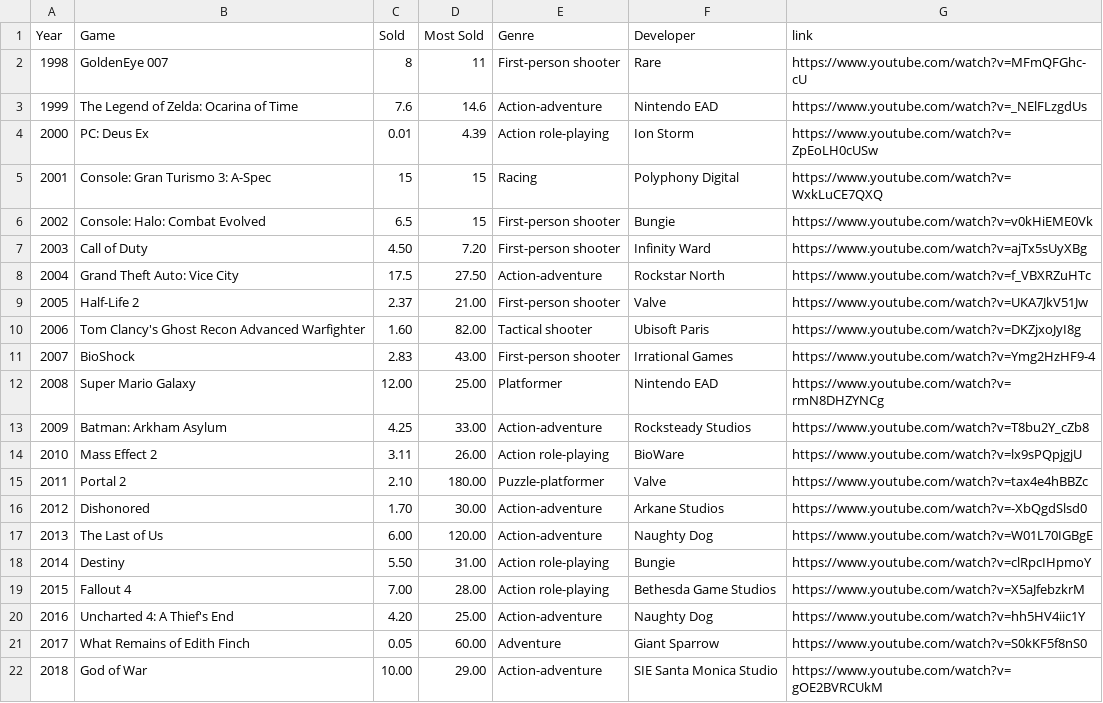
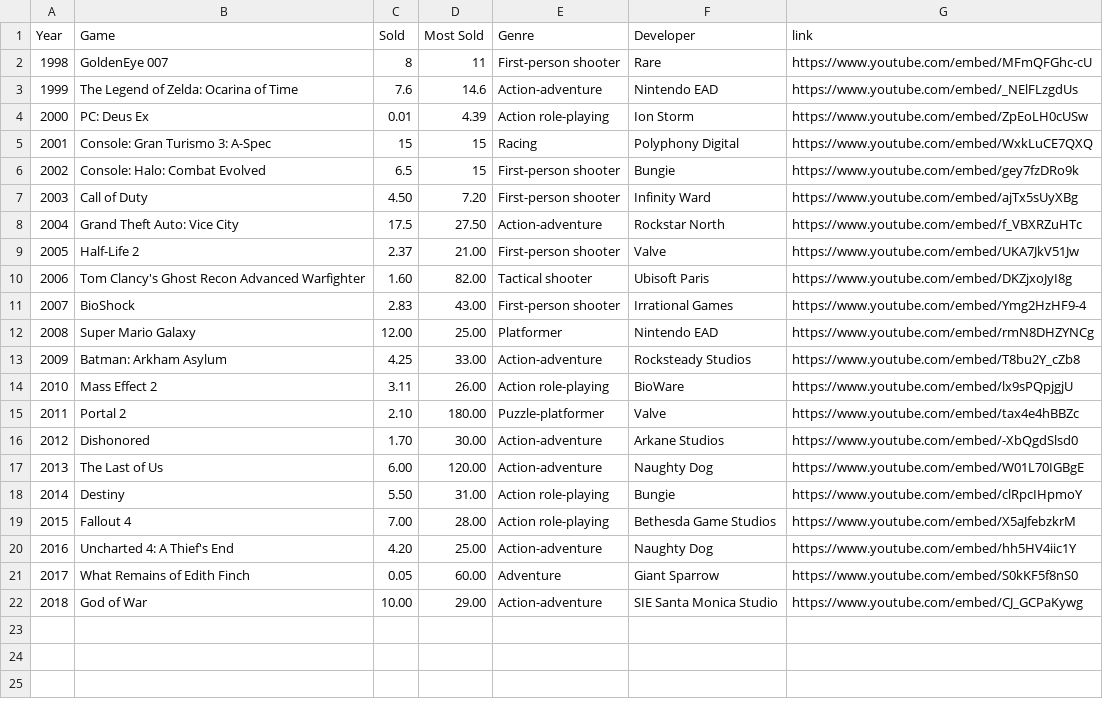
Before and after one commit to 0shade0/MS, a CSV file: Materijali/goty_tablica.csv, drawn as a sheet.

Commit message:
update tablica sa linkovima - popravak

```diff
--- a/Materijali/goty_tablica.csv
+++ b/Materijali/goty_tablica.csv
@@ -1,22 +1,22 @@
 Year,Game,Sold,Most Sold,Genre,Developer,link
-1998,GoldenEye 007,8,11,First-person shooter,Rare,https://www.youtube.com/watch?v=MFmQFGhc-cU
-1999,The Legend of Zelda: Ocarina of Time,7.6,14.6,Action-adventure,Nintendo EAD,https://www.youtube.com/watch?v=_NElFLzgdUs
-2000,PC: Deus Ex,0.01,4.39,Action role-playing,Ion Storm,https://www.youtube.com/watch?v=ZpEoLH0cUSw
-2001,Console: Gran Turismo 3: A-Spec,15,15,Racing,Polyphony Digital,https://www.youtube.com/watch?v=WxkLuCE7QXQ
-2002,Console: Halo: Combat Evolved,6.5,15,First-person shooter,Bungie,https://www.youtube.com/watch?v=v0kHiEME0Vk
-2003,Call of Duty,4.50,7.20,First-person shooter,Infinity Ward,https://www.youtube.com/watch?v=ajTx5sUyXBg
-2004,Grand Theft Auto: Vice City,17.5,27.50,Action-adventure,Rockstar North,https://www.youtube.com/watch?v=f_VBXRZuHTc
-2005,Half-Life 2,2.37,21.00,First-person shooter,Valve,https://www.youtube.com/watch?v=UKA7JkV51Jw
-2006,Tom Clancy's Ghost Recon Advanced Warfighter,1.60,82.00,Tactical shooter,Ubisoft Paris,https://www.youtube.com/watch?v=DKZjxoJyI8g
-2007,BioShock,2.83,43.00,First-person shooter,Irrational Games,https://www.youtube.com/watch?v=Ymg2HzHF9-4
-2008,Super Mario Galaxy,12.00,25.00,Platformer,Nintendo EAD,https://www.youtube.com/watch?v=rmN8DHZYNCg
-2009,Batman: Arkham Asylum,4.25,33.00,Action-adventure,Rocksteady Studios,https://www.youtube.com/watch?v=T8bu2Y_cZb8
-2010,Mass Effect 2,3.11,26.00,Action role-playing,BioWare,https://www.youtube.com/watch?v=lx9sPQpjgjU
-2011,Portal 2,2.10,180.00,Puzzle-platformer,Valve,https://www.youtube.com/watch?v=tax4e4hBBZc
-2012,Dishonored,1.70,30.00,Action-adventure,Arkane Studios,https://www.youtube.com/watch?v=-XbQgdSlsd0
-2013,The Last of Us,6.00,120.00,Action-adventure,Naughty Dog,https://www.youtube.com/watch?v=W01L70IGBgE
-2014,Destiny,5.50,31.00,Action role-playing,Bungie,https://www.youtube.com/watch?v=clRpcIHpmoY
-2015,Fallout 4,7.00,28.00,Action role-playing,Bethesda Game Studios,https://www.youtube.com/watch?v=X5aJfebzkrM
-2016,Uncharted 4: A Thief's End,4.20,25.00,Action-adventure,Naughty Dog,https://www.youtube.com/watch?v=hh5HV4iic1Y
-2017,What Remains of Edith Finch,0.05,60.00,Adventure,Giant Sparrow,https://www.youtube.com/watch?v=S0kKF5f8nS0
-2018,God of War,10.00,29.00,Action-adventure,SIE Santa Monica Studio,https://www.youtube.com/watch?v=gOE2BVRCUkM
+1998,GoldenEye 007,8,11,First-person shooter,Rare,https://www.youtube.com/embed/MFmQFGhc-cU
+1999,The Legend of Zelda: Ocarina of Time,7.6,14.6,Action-adventure,Nintendo EAD,https://www.youtube.com/embed/_NElFLzgdUs
+2000,PC: Deus Ex,0.01,4.39,Action role-playing,Ion Storm,https://www.youtube.com/embed/ZpEoLH0cUSw
+2001,Console: Gran Turismo 3: A-Spec,15,15,Racing,Polyphony Digital,https://www.youtube.com/embed/WxkLuCE7QXQ
+2002,Console: Halo: Combat Evolved,6.5,15,First-person shooter,Bungie,https://www.youtube.com/embed/gey7fzDRo9k
+2003,Call of Duty,4.50,7.20,First-person shooter,Infinity Ward,https://www.youtube.com/embed/ajTx5sUyXBg
+2004,Grand Theft Auto: Vice City,17.5,27.50,Action-adventure,Rockstar North,https://www.youtube.com/embed/f_VBXRZuHTc
+2005,Half-Life 2,2.37,21.00,First-person shooter,Valve,https://www.youtube.com/embed/UKA7JkV51Jw
+2006,Tom Clancy's Ghost Recon Advanced Warfighter,1.60,82.00,Tactical shooter,Ubisoft Paris,https://www.youtube.com/embed/DKZjxoJyI8g
+2007,BioShock,2.83,43.00,First-person shooter,Irrational Games,https://www.youtube.com/embed/Ymg2HzHF9-4
+2008,Super Mario Galaxy,12.00,25.00,Platformer,Nintendo EAD,https://www.youtube.com/embed/rmN8DHZYNCg
+2009,Batman: Arkham Asylum,4.25,33.00,Action-adventure,Rocksteady Studios,https://www.youtube.com/embed/T8bu2Y_cZb8
+2010,Mass Effect 2,3.11,26.00,Action role-playing,BioWare,https://www.youtube.com/embed/lx9sPQpjgjU
+2011,Portal 2,2.10,180.00,Puzzle-platformer,Valve,https://www.youtube.com/embed/tax4e4hBBZc
+2012,Dishonored,1.70,30.00,Action-adventure,Arkane Studios,https://www.youtube.com/embed/-XbQgdSlsd0
+2013,The Last of Us,6.00,120.00,Action-adventure,Naughty Dog,https://www.youtube.com/embed/W01L70IGBgE
+2014,Destiny,5.50,31.00,Action role-playing,Bungie,https://www.youtube.com/embed/clRpcIHpmoY
+2015,Fallout 4,7.00,28.00,Action role-playing,Bethesda Game Studios,https://www.youtube.com/embed/X5aJfebzkrM
+2016,Uncharted 4: A Thief's End,4.20,25.00,Action-adventure,Naughty Dog,https://www.youtube.com/embed/hh5HV4iic1Y
+2017,What Remains of Edith Finch,0.05,60.00,Adventure,Giant Sparrow,https://www.youtube.com/embed/S0kKF5f8nS0
+2018,God of War,10.00,29.00,Action-adventure,SIE Santa Monica Studio,https://www.youtube.com/embed/CJ_GCPaKywg
```
